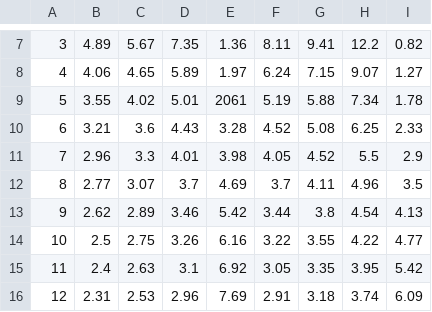
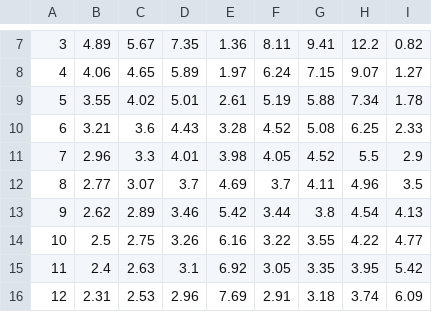
Before and after one commit to Fernando-Elizarraras/SPC, a CSV file: Tabla Cameron para c-B, con np1.csv, drawn as a sheet; only a part is shown, gaps mark what is left out.

Commit message:
Update Tabla Cameron para c-B, con np1.csv

```diff
--- a/Tabla Cameron para c-B, con np1.csv
+++ b/Tabla Cameron para c-B, con np1.csv
@@ -8,3 +8,3 @@
 4,4.06,4.65,5.89,1.97,6.24,7.15,9.07,1.27
-5,3.55,4.02,5.01,2061,5.19,5.88,7.34,1.78
+5,3.55,4.02,5.01,2.61,5.19,5.88,7.34,1.78
 6,3.21,3.6,4.43,3.28,4.52,5.08,6.25,2.33
```
